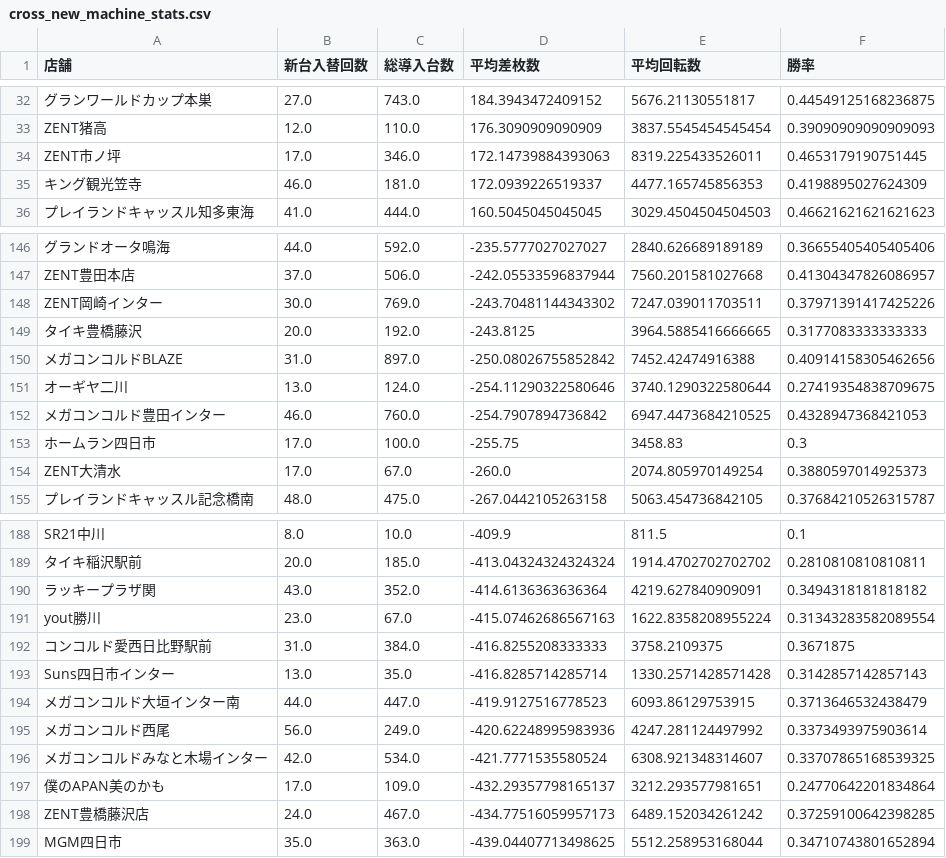
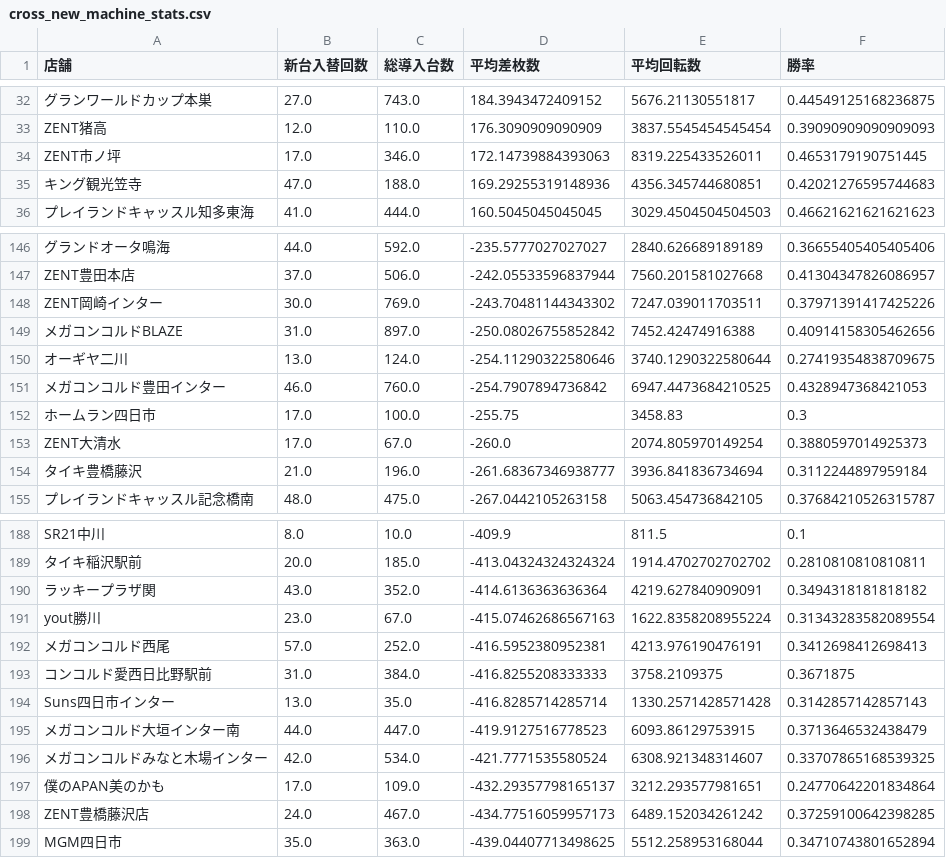
Before and after one commit to sak120308250908-ai/Slot-Data-Analyze-Pro, a CSV file: cross_new_machine_stats.csv, drawn as a sheet; only a part is shown, gaps mark what is left out.

Commit message:
Auto update cross stats 2026-10-01

```diff
--- a/cross_new_machine_stats.csv
+++ b/cross_new_machine_stats.csv
@@ -34,3 +34,3 @@ ZENT猪高,12.0,110.0,176.3090909090909,3837.5545454545454,0.39090909090909093
 ZENT市ノ坪,17.0,346.0,172.14739884393063,8319.225433526011,0.4653179190751445
-キング観光笠寺,46.0,181.0,172.0939226519337,4477.165745856353,0.4198895027624309
+キング観光笠寺,47.0,188.0,169.29255319148936,4356.345744680851,0.42021276595744683
 プレイランドキャッスル知多東海,41.0,444.0,160.5045045045045,3029.4504504504503,0.46621621621621623
@@ -148,3 +148,2 @@ ZENT豊田本店,37.0,506.0,-242.05533596837944,7560.201581027668,0.413043478260
 ZENT岡崎インター,30.0,769.0,-243.70481144343302,7247.039011703511,0.37971391417425226
-タイキ豊橋藤沢,20.0,192.0,-243.8125,3964.5885416666665,0.3177083333333333
 メガコンコルドBLAZE,31.0,897.0,-250.08026755852842,7452.42474916388,0.40914158305462656
@@ -154,2 +153,3 @@ ZENT岡崎インター,30.0,769.0,-243.70481144343302,7247.039011703511,0.379713
 ZENT大清水,17.0,67.0,-260.0,2074.805970149254,0.3880597014925373
+タイキ豊橋藤沢,21.0,196.0,-261.68367346938777,3936.841836734694,0.3112244897959184
 プレイランドキャッスル記念橋南,48.0,475.0,-267.0442105263158,5063.454736842105,0.37684210526315787
@@ -191,2 +191,3 @@ SR21中川,8.0,10.0,-409.9,811.5,0.1
 yout勝川,23.0,67.0,-415.07462686567163,1622.8358208955224,0.31343283582089554
+メガコンコルド西尾,57.0,252.0,-416.5952380952381,4213.976190476191,0.3412698412698413
 コンコルド愛西日比野駅前,31.0,384.0,-416.8255208333333,3758.2109375,0.3671875
@@ -194,3 +195,2 @@ Suns四日市インター,13.0,35.0,-416.8285714285714,1330.2571428571428,0.3142
 メガコンコルド大垣インター南,44.0,447.0,-419.9127516778523,6093.86129753915,0.3713646532438479
-メガコンコルド西尾,56.0,249.0,-420.62248995983936,4247.281124497992,0.3373493975903614
 メガコンコルドみなと木場インター,42.0,534.0,-421.7771535580524,6308.921348314607,0.33707865168539325
```
Also changed, not shown: 2 other files.
